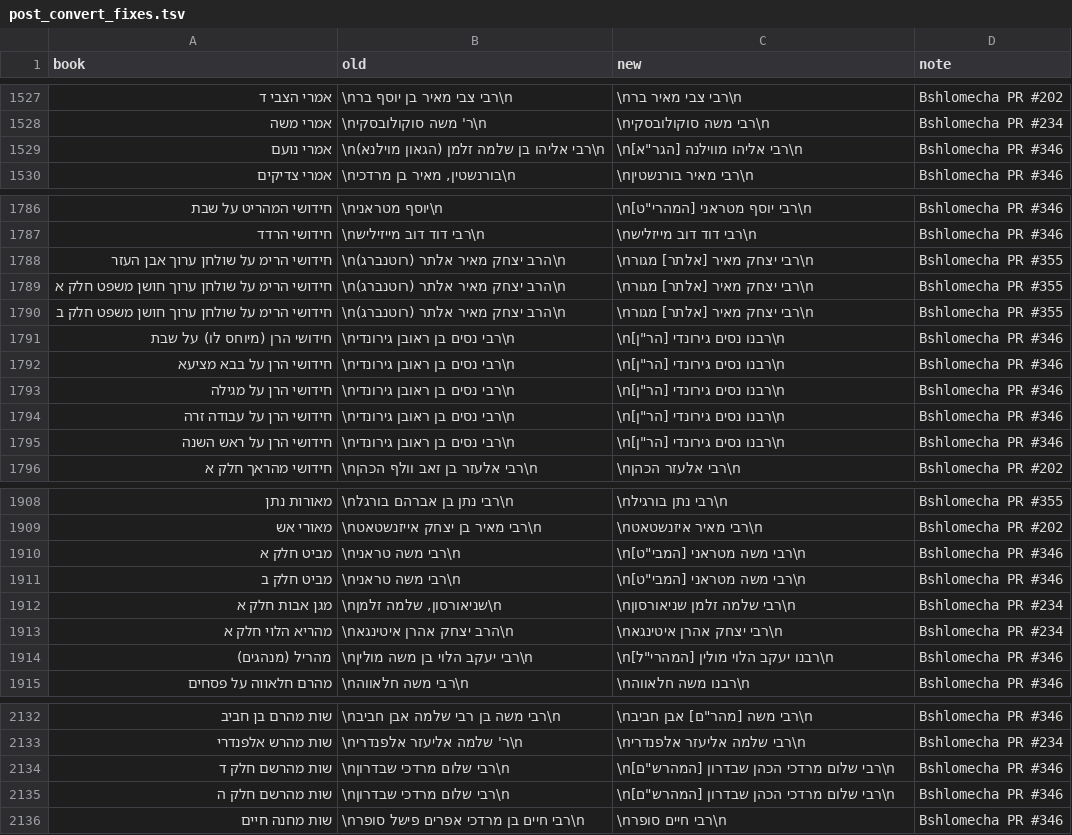
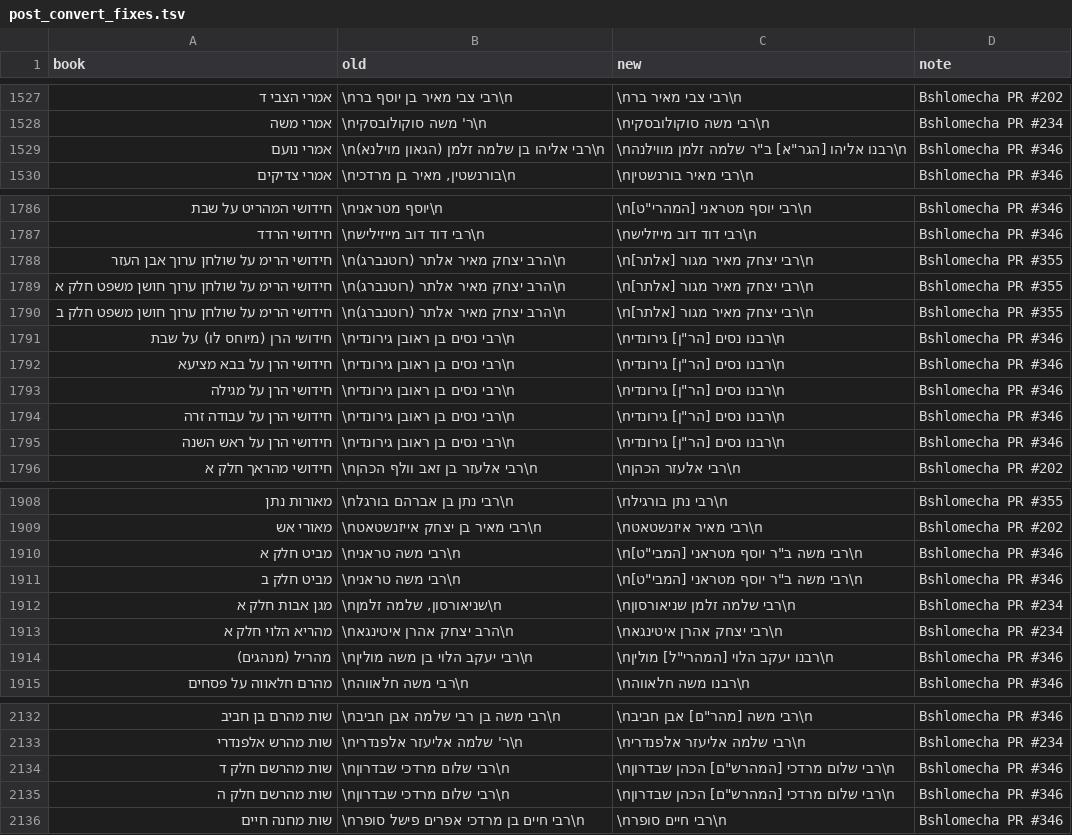
Before and after one commit to Bshlomecha/otzaria-library, a TSV file: DictaToOtzaria/post_convert_fixes.tsv, drawn as a sheet; only a part is shown, gaps mark what is left out; the diff covers the shown part only.

Commit message:
post_convert_fixes: שורות שורה 2 מעודכנות לשמות המחבר של #440

```diff
--- a/DictaToOtzaria/post_convert_fixes.tsv
+++ b/DictaToOtzaria/post_convert_fixes.tsv
@@ -1528,3 +1528,3 @@ book	old	new	note
 אמרי משה	\nר' משה סוקולובסקי\n	\nרבי משה סוקולובסקי\n	Bshlomecha PR #234
-אמרי נועם	\nרבי אליהו בן שלמה זלמן (הגאון מוילנא)\n	\nרבי אליהו מווילנה [הגר"א]\n	Bshlomecha PR #346
+אמרי נועם	\nרבי אליהו בן שלמה זלמן (הגאון מוילנא)\n	\nרבנו אליהו [הגר"א] ב"ר שלמה זלמן מווילנה\n	Bshlomecha PR #346
 אמרי צדיקים	\nבורנשטין, מאיר בן מרדכי\n	\nרבי מאיר בורנשטין\n	Bshlomecha PR #346
@@ -1787,10 +1787,10 @@ book	old	new	note
 חידושי הרדד	\nרבי דוד דוב מייזיליש\n	\nרבי דוד דוב מייזליש\n	Bshlomecha PR #346
-חידושי הרימ על שולחן ערוך אבן העזר	\nהרב יצחק מאיר אלתר (רוטנברג)\n	\nרבי יצחק מאיר [אלתר] מגור\n	Bshlomecha PR #355
-חידושי הרימ על שולחן ערוך חושן משפט חלק א	\nהרב יצחק מאיר אלתר (רוטנברג)\n	\nרבי יצחק מאיר [אלתר] מגור\n	Bshlomecha PR #355
-חידושי הרימ על שולחן ערוך חושן משפט חלק ב	\nהרב יצחק מאיר אלתר (רוטנברג)\n	\nרבי יצחק מאיר [אלתר] מגור\n	Bshlomecha PR #355
-חידושי הרן (מיוחס לו) על שבת	\nרבי נסים בן ראובן גירונדי\n	\nרבנו נסים גירונדי [הר"ן]\n	Bshlomecha PR #346
-חידושי הרן על בבא מציעא	\nרבי נסים בן ראובן גירונדי\n	\nרבנו נסים גירונדי [הר"ן]\n	Bshlomecha PR #346
-חידושי הרן על מגילה	\nרבי נסים בן ראובן גירונדי\n	\nרבנו נסים גירונדי [הר"ן]\n	Bshlomecha PR #346
-חידושי הרן על עבודה זרה	\nרבי נסים בן ראובן גירונדי\n	\nרבנו נסים גירונדי [הר"ן]\n	Bshlomecha PR #346
-חידושי הרן על ראש השנה	\nרבי נסים בן ראובן גירונדי\n	\nרבנו נסים גירונדי [הר"ן]\n	Bshlomecha PR #346
+חידושי הרימ על שולחן ערוך אבן העזר	\nהרב יצחק מאיר אלתר (רוטנברג)\n	\nרבי יצחק מאיר מגור [אלתר]\n	Bshlomecha PR #355
+חידושי הרימ על שולחן ערוך חושן משפט חלק א	\nהרב יצחק מאיר אלתר (רוטנברג)\n	\nרבי יצחק מאיר מגור [אלתר]\n	Bshlomecha PR #355
+חידושי הרימ על שולחן ערוך חושן משפט חלק ב	\nהרב יצחק מאיר אלתר (רוטנברג)\n	\nרבי יצחק מאיר מגור [אלתר]\n	Bshlomecha PR #355
+חידושי הרן (מיוחס לו) על שבת	\nרבי נסים בן ראובן גירונדי\n	\nרבנו נסים [הר"ן] גירונדי\n	Bshlomecha PR #346
+חידושי הרן על בבא מציעא	\nרבי נסים בן ראובן גירונדי\n	\nרבנו נסים [הר"ן] גירונדי\n	Bshlomecha PR #346
+חידושי הרן על מגילה	\nרבי נסים בן ראובן גירונדי\n	\nרבנו נסים [הר"ן] גירונדי\n	Bshlomecha PR #346
+חידושי הרן על עבודה זרה	\nרבי נסים בן ראובן גירונדי\n	\nרבנו נסים [הר"ן] גירונדי\n	Bshlomecha PR #346
+חידושי הרן על ראש השנה	\nרבי נסים בן ראובן גירונדי\n	\nרבנו נסים [הר"ן] גירונדי\n	Bshlomecha PR #346
 חידושי מהראך חלק א	\nרבי אלעזר בן זאב וולף הכהן\n	\nרבי אלעזר הכהן\n	Bshlomecha PR #202
@@ -1909,7 +1909,7 @@ book	old	new	note
 מאורי אש	\nרבי מאיר בן יצחק אייזנשטאט\n	\nרבי מאיר איזנשטאט\n	Bshlomecha PR #202
-מביט חלק א	\nרבי משה טראני\n	\nרבי משה מטראני [המבי"ט]\n	Bshlomecha PR #346
-מביט חלק ב	\nרבי משה טראני\n	\nרבי משה מטראני [המבי"ט]\n	Bshlomecha PR #346
+מביט חלק א	\nרבי משה טראני\n	\nרבי משה ב"ר יוסף מטראני [המבי"ט]\n	Bshlomecha PR #346
+מביט חלק ב	\nרבי משה טראני\n	\nרבי משה ב"ר יוסף מטראני [המבי"ט]\n	Bshlomecha PR #346
 מגן אבות חלק א	\nשניאורסון, שלמה זלמן\n	\nרבי שלמה זלמן שניאורסון\n	Bshlomecha PR #234
 מהריא הלוי חלק א	\nהרב יצחק אהרן איטינגא\n	\nרבי יצחק אהרן איטינגא\n	Bshlomecha PR #234
-מהריל (מנהגים)	\nרבי יעקב הלוי בן משה מולין\n	\nרבנו יעקב הלוי מולין [המהרי"ל]\n	Bshlomecha PR #346
+מהריל (מנהגים)	\nרבי יעקב הלוי בן משה מולין\n	\nרבנו יעקב הלוי [המהרי"ל] מולין\n	Bshlomecha PR #346
 מהרם חלאווה על פסחים	\nרבי משה חלאווה\n	\nרבנו משה חלאווה\n	Bshlomecha PR #346
@@ -2133,4 +2133,4 @@ book	old	new	note
 שות מהרש אלפנדרי	\nר' שלמה אליעזר אלפנדרי\n	\nרבי שלמה אליעזר אלפנדרי\n	Bshlomecha PR #234
-שות מהרשם חלק ד	\nרבי שלום מרדכי שבדרון\n	\nרבי שלום מרדכי הכהן שבדרון [המהרש"ם]\n	Bshlomecha PR #346
-שות מהרשם חלק ה	\nרבי שלום מרדכי שבדרון\n	\nרבי שלום מרדכי הכהן שבדרון [המהרש"ם]\n	Bshlomecha PR #346
+שות מהרשם חלק ד	\nרבי שלום מרדכי שבדרון\n	\nרבי שלום מרדכי [המהרש"ם] הכהן שבדרון\n	Bshlomecha PR #346
+שות מהרשם חלק ה	\nרבי שלום מרדכי שבדרון\n	\nרבי שלום מרדכי [המהרש"ם] הכהן שבדרון\n	Bshlomecha PR #346
 שות מחנה חיים	\nרבי חיים בן מרדכי אפרים פישל סופר\n	\nרבי חיים סופר\n	Bshlomecha PR #346
```
Also changed, not shown: 8 edited cells elsewhere in this file, National-LibraryToOtzaria/post_convert_fixes.tsv, OnYourWayToOtzaria/post_convert_fixes.tsv, 1 other file.
